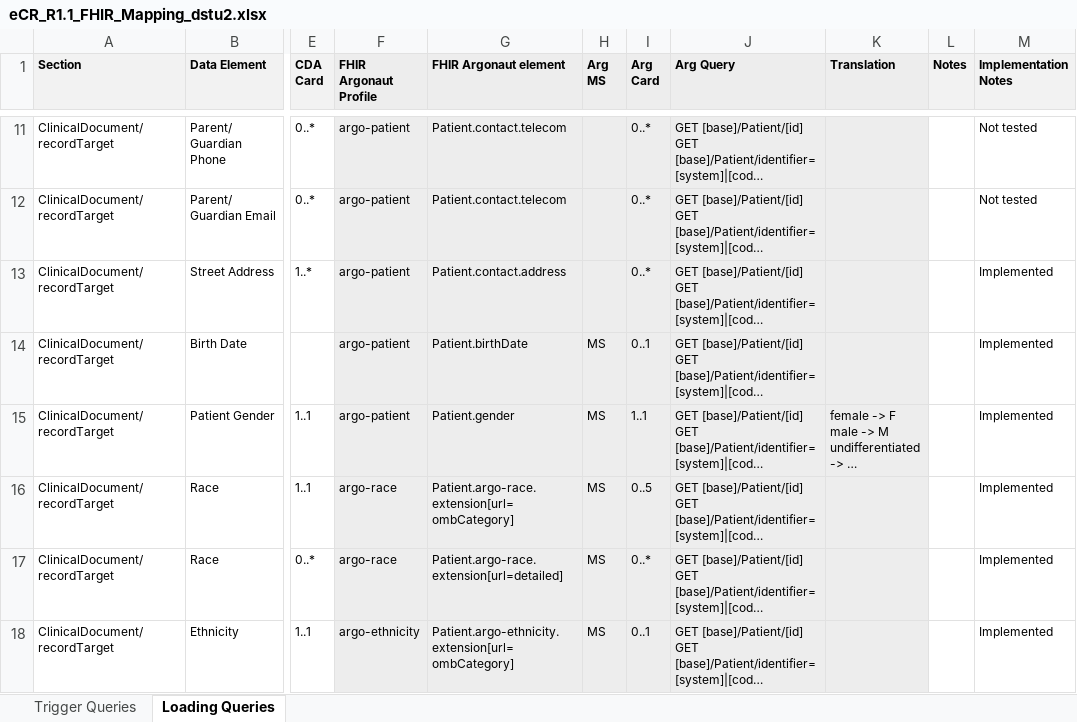
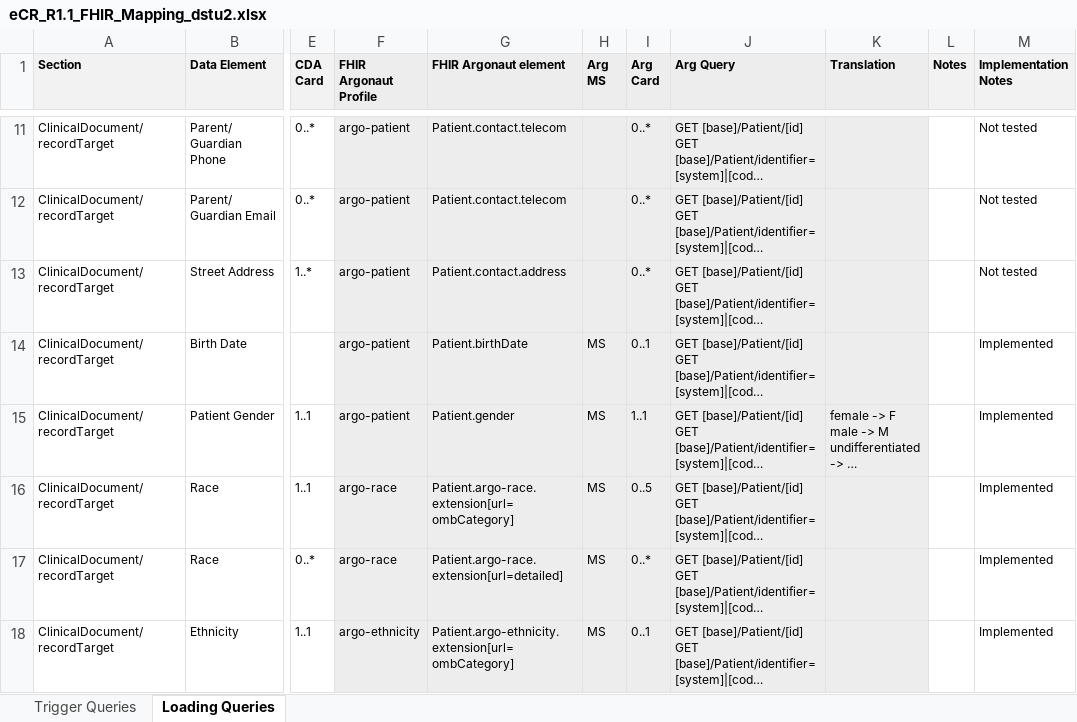
Before and after one commit to drajer-health/eCRNow, an Excel workbook: documents/eCR_R1.1_FHIR_Mapping_dstu2.xlsx, sheet Loading Queries, drawn as a sheet; only a part is shown, gaps mark what is left out; long unchanged cells end in …; values as stored, in another font and other column widths than the file's, no borders; the diff names each change by its address in the sheet, - before the commit and + after, or states it on an @@ line.

```diff
--- a/documents/eCR_R1.1_FHIR_Mapping_dstu2.xlsx (sheet Loading Queries)
+++ b/documents/eCR_R1.1_FHIR_Mapping_dstu2.xlsx (sheet Loading Queries)
-M13 (Implementation Notes): Implemented
+M13 (Implementation Notes): Not tested
```
Also changed, not shown: documents/eCR_R1.1_FHIR_Mapping_R4.xlsx, 10 other files.
